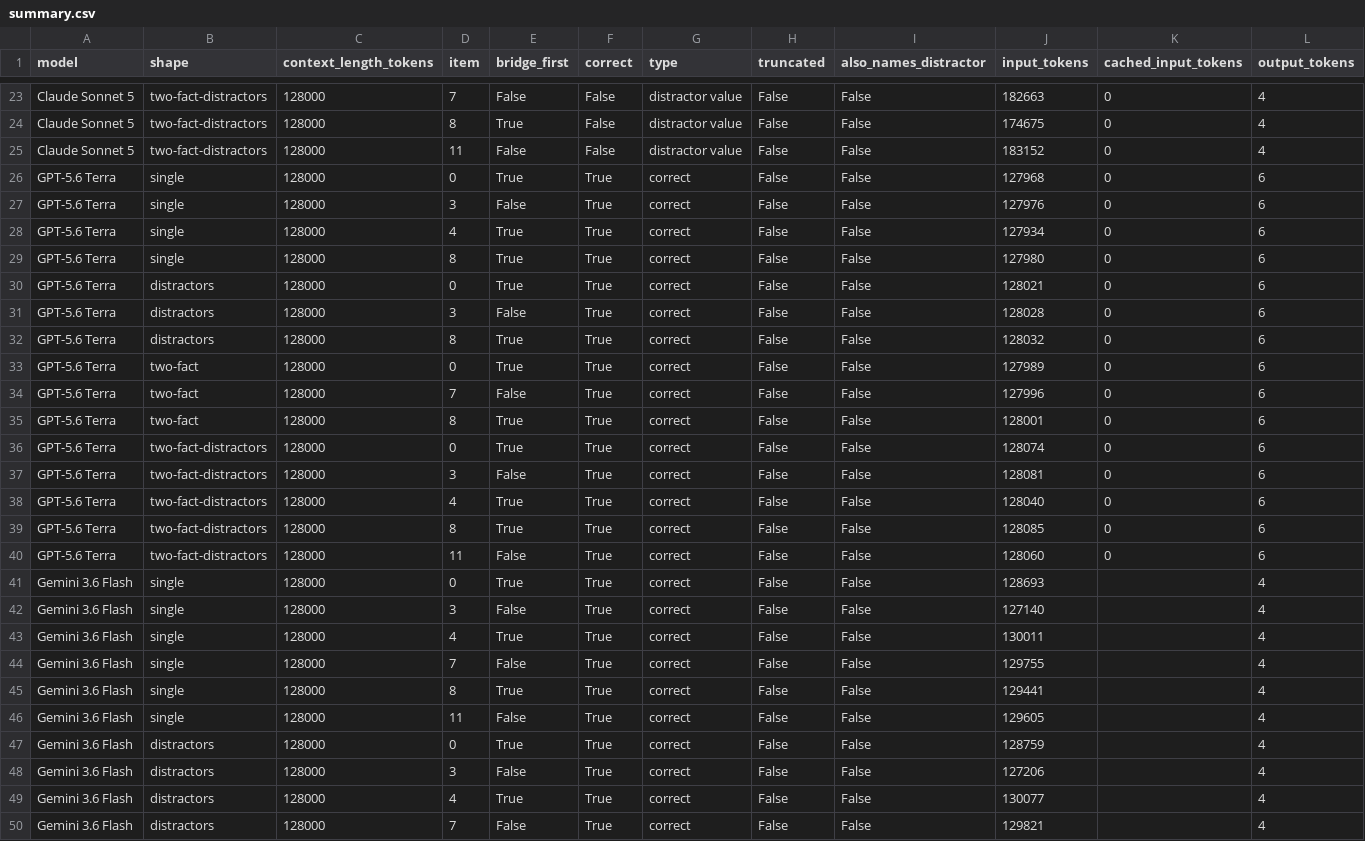
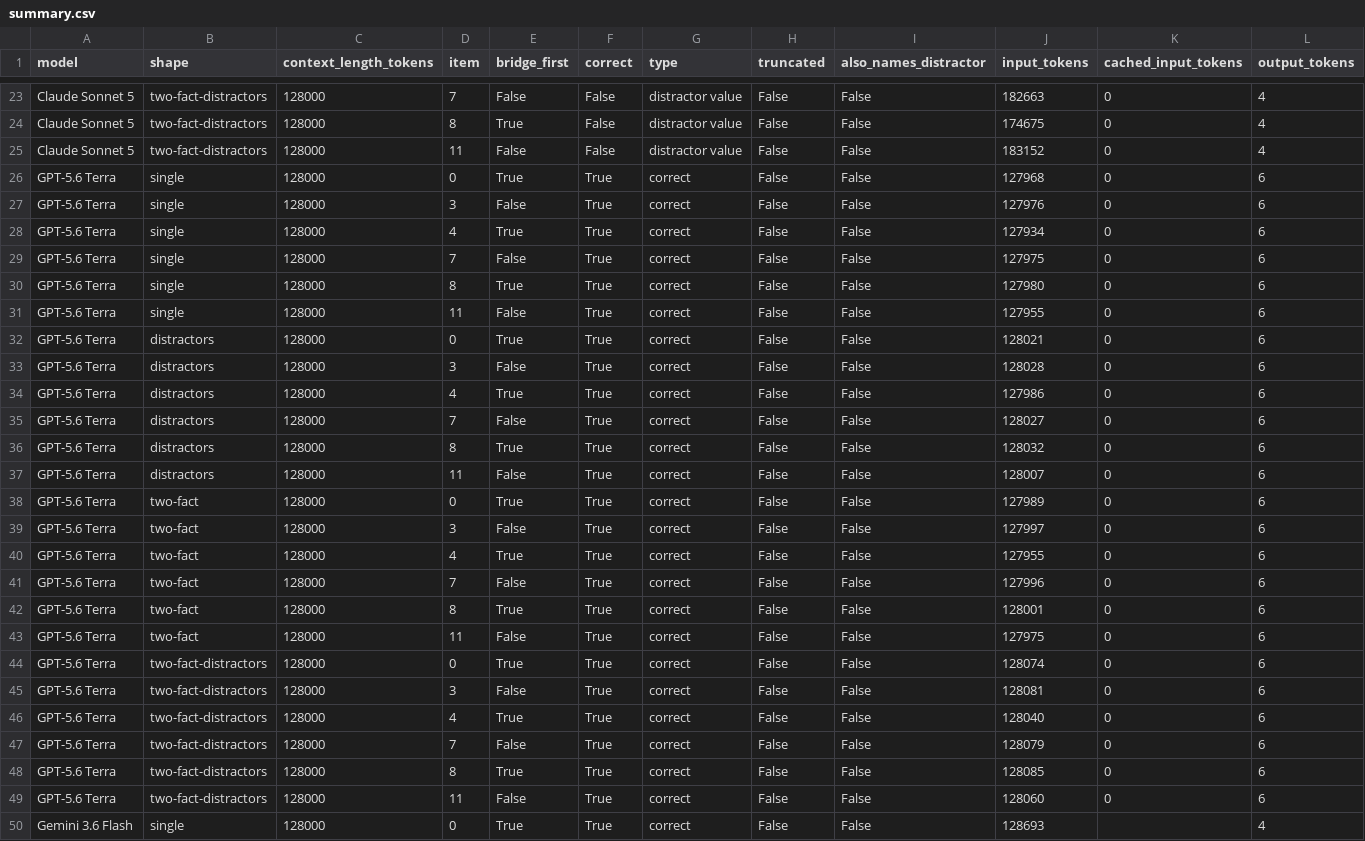
Before and after one commit to BrendanKellyAI/applied-ai-lab, a CSV file: field-notes/s2-e6-distractors-and-two-facts/results/summary.csv, drawn as a sheet; only a part is shown, gaps mark what is left out; the shorter side is filled out with more unchanged rows; rows hold the shown columns only; the diff names each change by its address in the sheet, - before the commit and + after, or states it on an @@ line.

```diff
--- a/field-notes/s2-e6-distractors-and-two-facts/results/summary.csv
+++ b/field-notes/s2-e6-distractors-and-two-facts/results/summary.csv
+row 29: GPT-5.6 Terra | single | 128000 | 7 | False | True | correct | False | False | 127975 | 0 | 6
+row 31: GPT-5.6 Terra | single | 128000 | 11 | False | True | correct | False | False | 127955 | 0 | 6
+row 34: GPT-5.6 Terra | distractors | 128000 | 4 | True | True | correct | False | False | 127986 | 0 | 6
+row 35: GPT-5.6 Terra | distractors | 128000 | 7 | False | True | correct | False | False | 128027 | 0 | 6
+row 37: GPT-5.6 Terra | distractors | 128000 | 11 | False | True | correct | False | False | 128007 | 0 | 6
+row 39: GPT-5.6 Terra | two-fact | 128000 | 3 | False | True | correct | False | False | 127997 | 0 | 6
+row 40: GPT-5.6 Terra | two-fact | 128000 | 4 | True | True | correct | False | False | 127955 | 0 | 6
+row 43: GPT-5.6 Terra | two-fact | 128000 | 11 | False | True | correct | False | False | 127975 | 0 | 6
+row 47: GPT-5.6 Terra | two-fact-distractors | 128000 | 7 | False | True | correct | False | False | 128079 | 0 | 6
```
Also changed, not shown: 16 other files.
